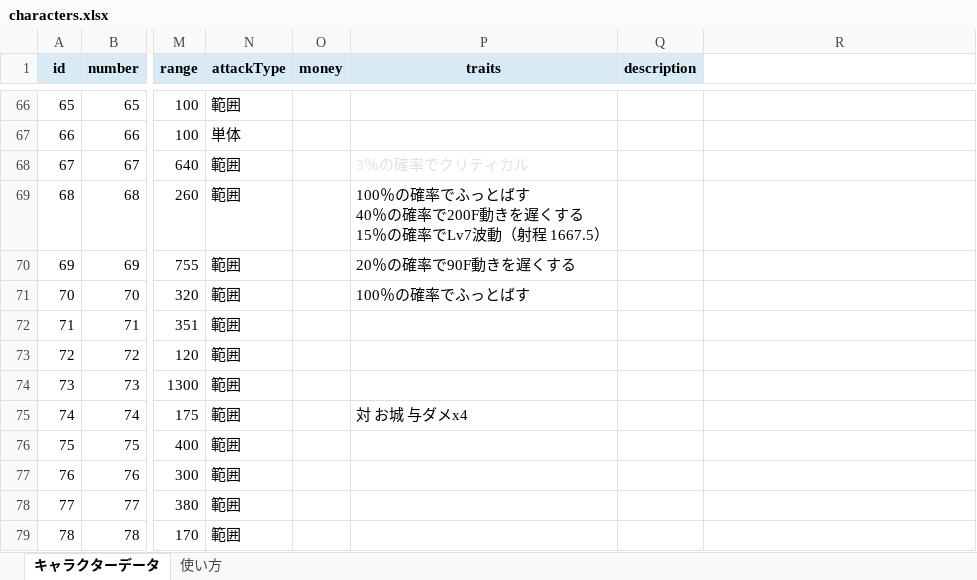
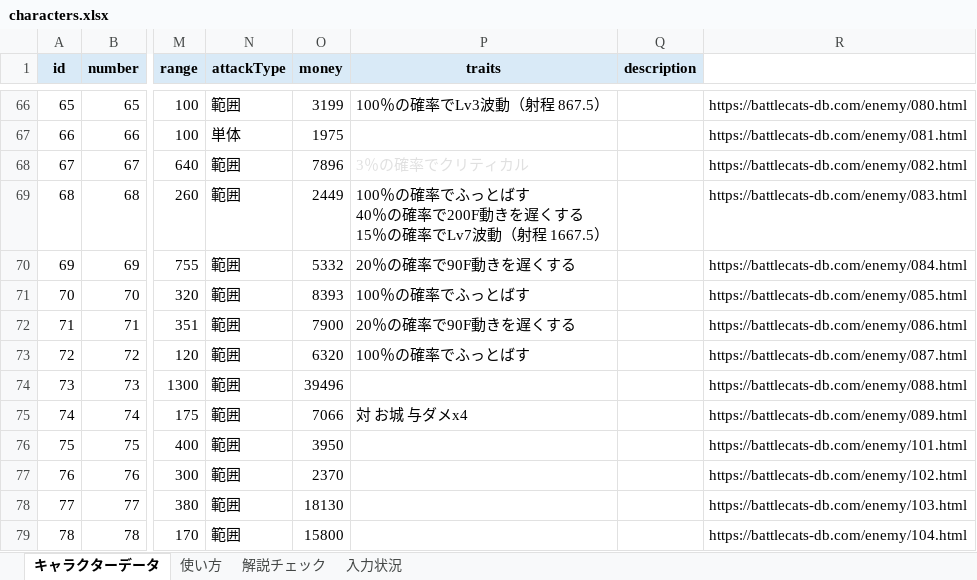
Before and after one commit to oyu222/oyu-wiki, an Excel workbook: characters.xlsx, sheet キャラクターデータ, drawn as a sheet; only a part is shown, gaps mark what is left out; values as stored, in another font and other column widths than the file's, no borders; the diff covers the shown part only; the diff names each change by its address in the sheet, - before the commit and + after, or states it on an @@ line.

```diff
--- a/characters.xlsx (sheet キャラクターデータ)
+++ b/characters.xlsx (sheet キャラクターデータ)
+sheet tab: 解説チェック
+sheet tab: 入力状況
-O66 (money): (empty)
+O66 (money): 3199
-P66 (traits): (empty)
+P66 (traits): 100％の確率でLv3波動（射程 867.5）
-R66: (empty)
+R66: https://battlecats-db.com/enemy/080.html
-O67 (money): (empty)
+O67 (money): 1975
-R67: (empty)
+R67: https://battlecats-db.com/enemy/081.html
-O68 (money): (empty)
+O68 (money): 7896
-R68: (empty)
+R68: https://battlecats-db.com/enemy/082.html
-O69 (money): (empty)
+O69 (money): 2449
-R69: (empty)
+R69: https://battlecats-db.com/enemy/083.html
-O70 (money): (empty)
+O70 (money): 5332
-R70: (empty)
+R70: https://battlecats-db.com/enemy/084.html
-O71 (money): (empty)
+O71 (money): 8393
-R71: (empty)
+R71: https://battlecats-db.com/enemy/085.html
-O72 (money): (empty)
+O72 (money): 7900
-P72 (traits): (empty)
+P72 (traits): 20％の確率で90F動きを遅くする
-R72: (empty)
+R72: https://battlecats-db.com/enemy/086.html
-O73 (money): (empty)
+O73 (money): 6320
-P73 (traits): (empty)
+P73 (traits): 100％の確率でふっとばす
-R73: (empty)
+R73: https://battlecats-db.com/enemy/087.html
-O74 (money): (empty)
+O74 (money): 39496
-R74: (empty)
+R74: https://battlecats-db.com/enemy/088.html
-O75 (money): (empty)
+O75 (money): 7066
-R75: (empty)
+R75: https://battlecats-db.com/enemy/089.html
-O76 (money): (empty)
+O76 (money): 3950
-R76: (empty)
+R76: https://battlecats-db.com/enemy/101.html
-O77 (money): (empty)
+O77 (money): 2370
-R77: (empty)
+R77: https://battlecats-db.com/enemy/102.html
-O78 (money): (empty)
+O78 (money): 18130
-R78: (empty)
+R78: https://battlecats-db.com/enemy/103.html
-O79 (money): (empty)
+O79 (money): 15800
-R79: (empty)
+R79: https://battlecats-db.com/enemy/104.html
```
Also changed, not shown: 1350 edited cells elsewhere in this sheet.
